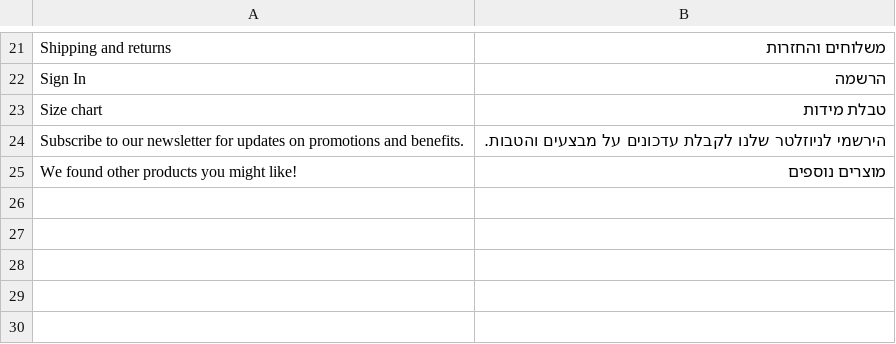
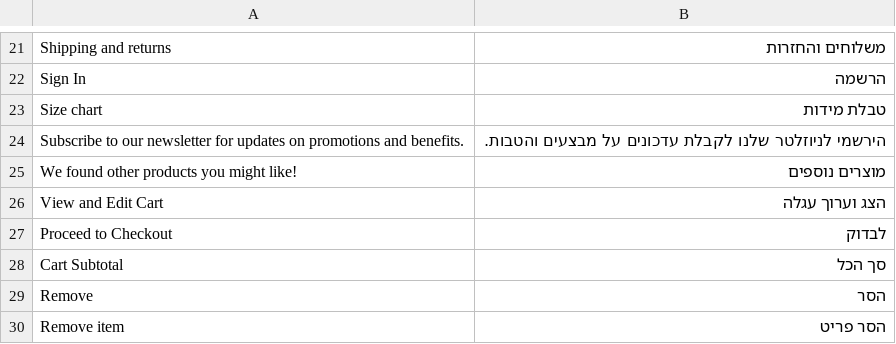
Before and after one commit to gromolga/onot, a CSV file: app/design/frontend/Project/Default/i18n/he_IL.csv, drawn as a sheet; only a part is shown, gaps mark what is left out; the diff names each change by its address in the sheet, - before the commit and + after, or states it on an @@ line.

Commit message:
added slider to related products on catalog page, added product-social-links template on catalog page, customized cart(mini)

```diff
--- a/app/design/frontend/Project/Default/i18n/he_IL.csv
+++ b/app/design/frontend/Project/Default/i18n/he_IL.csv
+row 26: View and Edit Cart | הצג וערוך עגלה
+row 27: Proceed to Checkout | לבדוק
+row 28: Cart Subtotal | סך הכל
+row 29: Remove | הסר
+row 30: Remove item | הסר פריט
```
Also changed, not shown: 31 other files.
